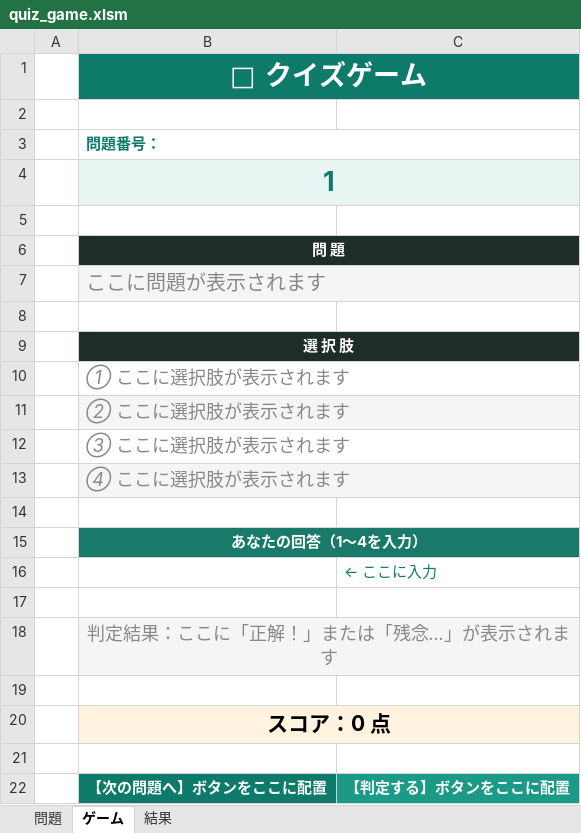
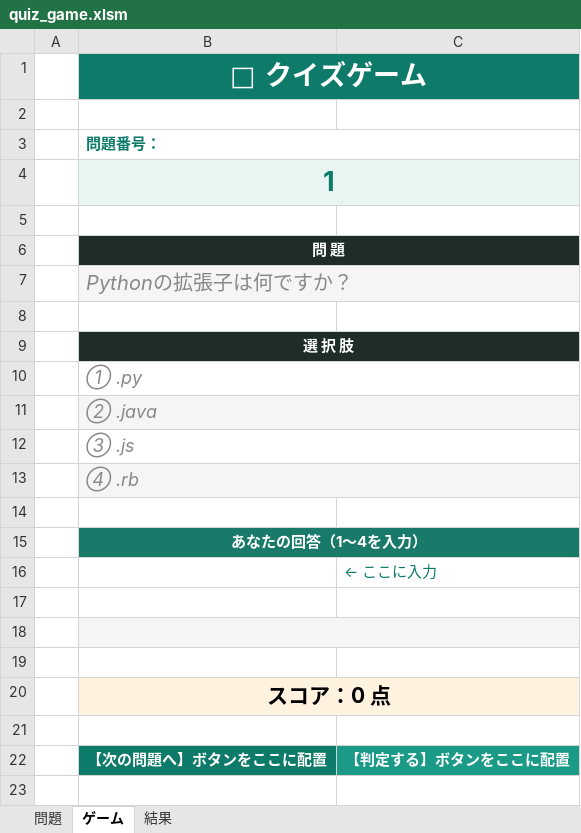
Before and after one commit to user00-practice/sample02, an Excel workbook: quiz_game.xlsm, sheet ゲーム, drawn as a sheet; values as stored, in another font and other column widths than the file's, no borders; charts and pictures not drawn; the diff names each change by its address in the sheet, - before the commit and + after, or states it on an @@ line.

Commit message:
第4時限：ゲームシート・ShowQuestionマクロ

```diff
--- a/quiz_game.xlsm (sheet ゲーム)
+++ b/quiz_game.xlsm (sheet ゲーム)
-B7: ここに問題が表示されます
+B7: Pythonの拡張子は何ですか？
-B10: ① ここに選択肢が表示されます
+B10: ① .py
-B11: ② ここに選択肢が表示されます
+B11: ② .java
-B12: ③ ここに選択肢が表示されます
+B12: ③ .js
-B13: ④ ここに選択肢が表示されます
+B13: ④ .rb
-B18: 判定結果：ここに「正解！」または「残念...」が表示されます
+B18: (empty)
```
Also changed, not shown: charts or pictures.
